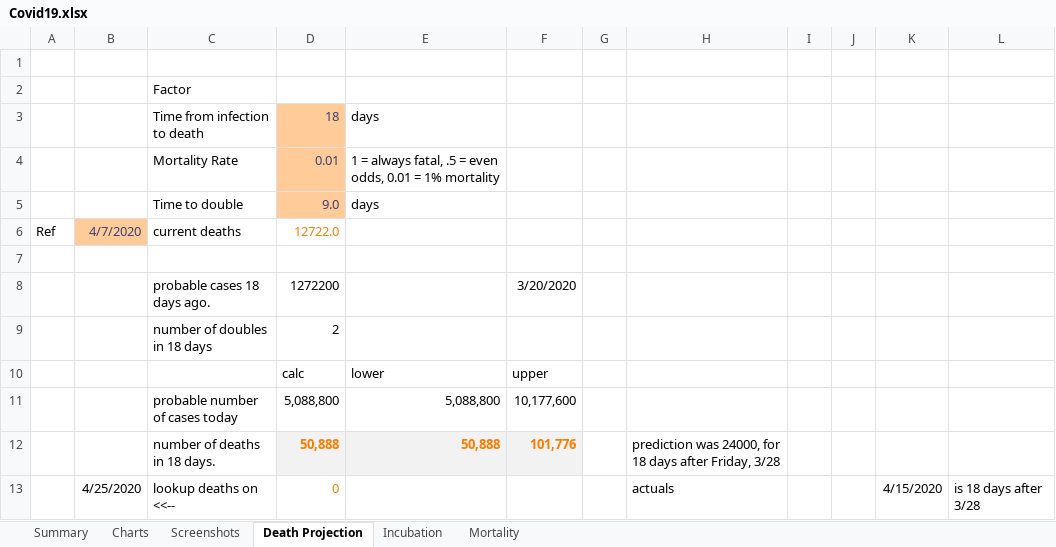
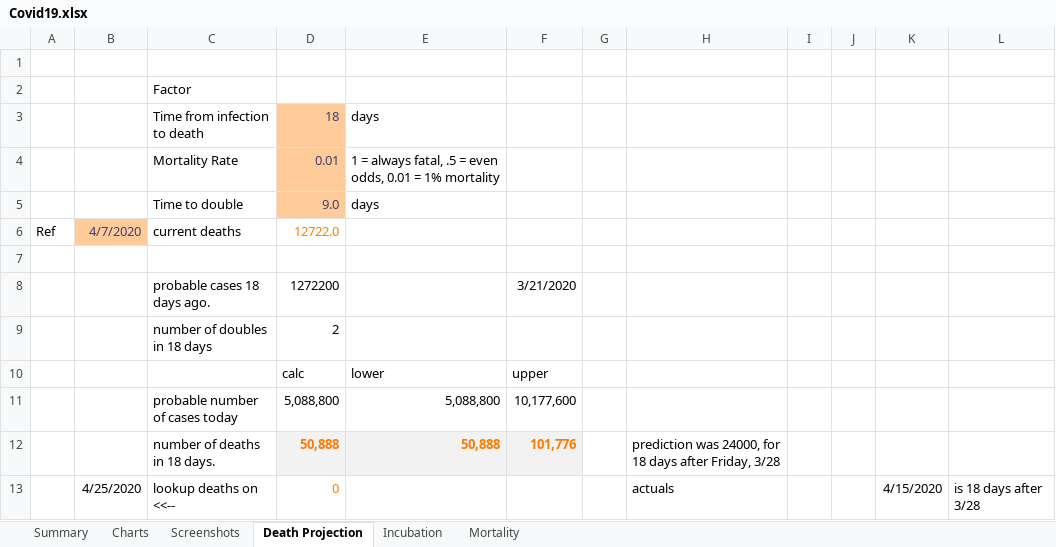
Before and after one commit to RichardPellessier/Covid-tracker, an Excel workbook: Covid19.xlsx, sheet Death Projection, drawn as a sheet; values as stored, in another font and other column widths than the file's, no borders; the diff names each change by its address in the sheet, - before the commit and + after, or states it on an @@ line.

```diff
--- a/Covid19.xlsx (sheet Death Projection)
+++ b/Covid19.xlsx (sheet Death Projection)
-F8: 3/20/2020
+F8: 3/21/2020
```
Also changed, not shown: sheet Summary, formulas that keep their value, charts or pictures, 2 other files.
